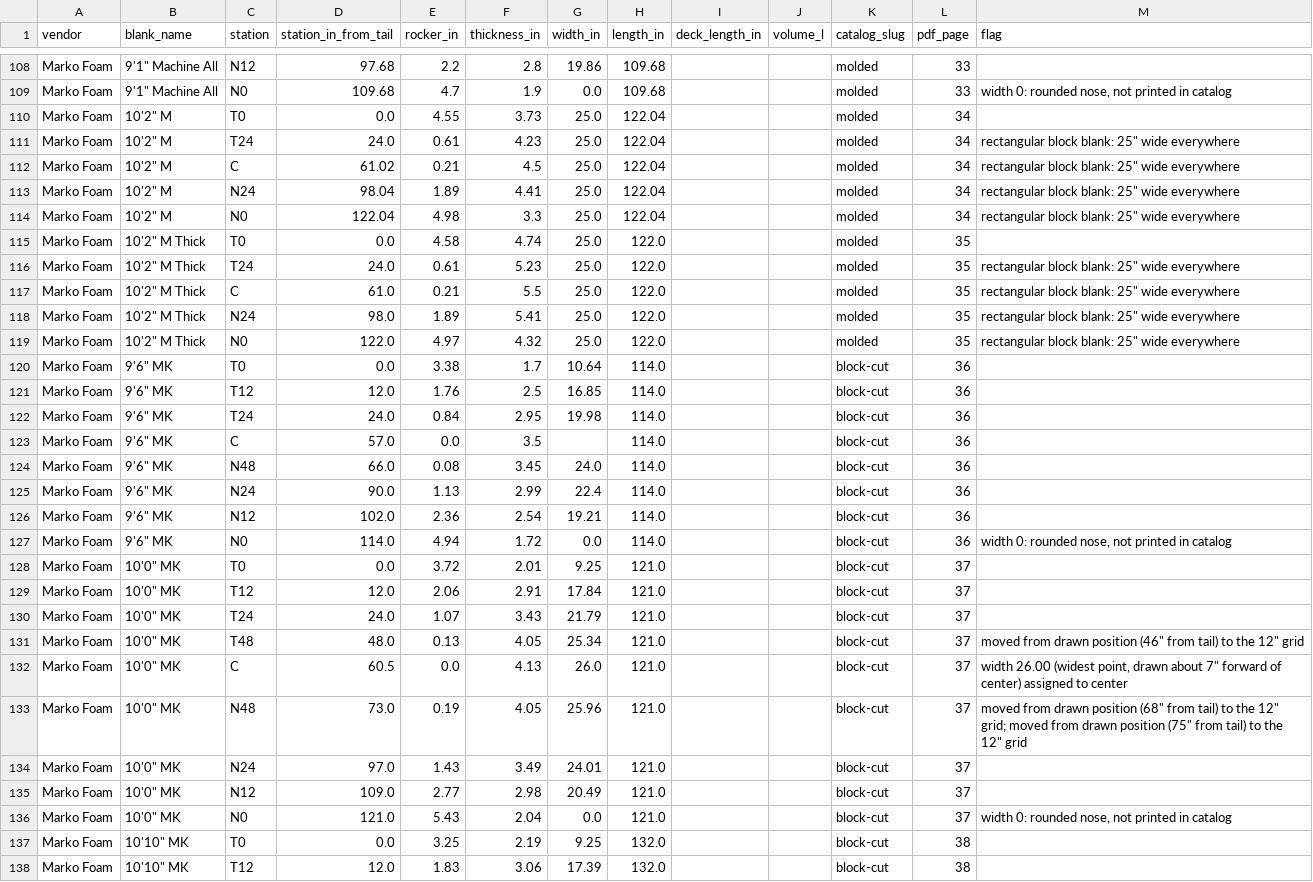
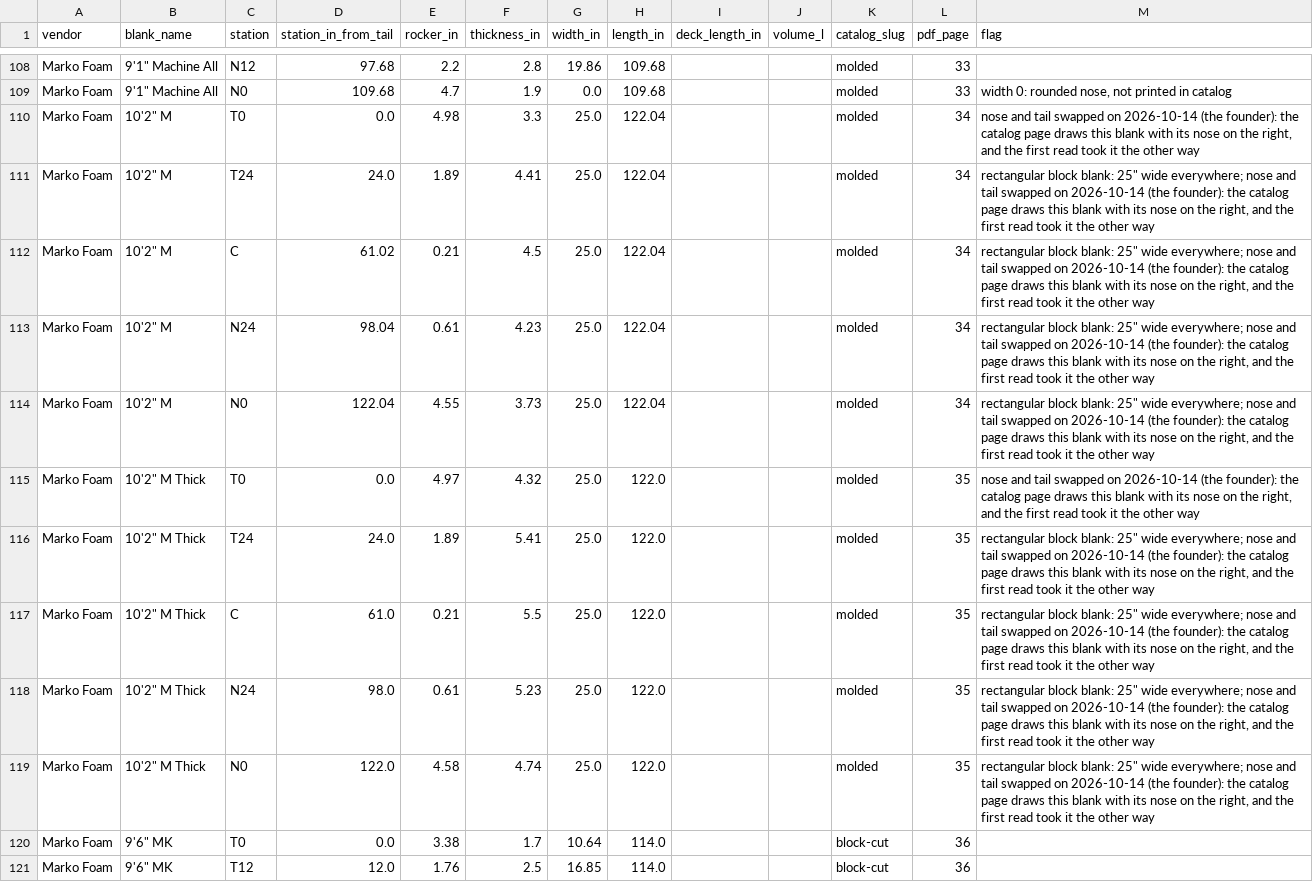
Before and after one commit to cpktoes/shaper, a CSV file: db/seed/blanks/marko_foam_stations.csv, drawn as a sheet; only a part is shown, gaps mark what is left out; the shorter side is filled out with more unchanged rows.

```diff
--- a/db/seed/blanks/marko_foam_stations.csv
+++ b/db/seed/blanks/marko_foam_stations.csv
@@ -109,12 +109,12 @@ Marko Foam,"9'1"" Machine All",N12,97.68,2.2,2.8,19.86,109.68,,,molded,33,
 Marko Foam,"9'1"" Machine All",N0,109.68,4.7,1.9,0.0,109.68,,,molded,33,"width 0: rounded nose, not printed in catalog"
-Marko Foam,"10'2"" M",T0,0.0,4.55,3.73,25.0,122.04,,,molded,34,
-Marko Foam,"10'2"" M",T24,24.0,0.61,4.23,25.0,122.04,,,molded,34,"rectangular block blank: 25"" wide everywhere"
-Marko Foam,"10'2"" M",C,61.02,0.21,4.5,25.0,122.04,,,molded,34,"rectangular block blank: 25"" wide everywhere"
-Marko Foam,"10'2"" M",N24,98.04,1.89,4.41,25.0,122.04,,,molded,34,"rectangular block blank: 25"" wide everywhere"
-Marko Foam,"10'2"" M",N0,122.04,4.98,3.3,25.0,122.04,,,molded,34,"rectangular block blank: 25"" wide everywhere"
-Marko Foam,"10'2"" M Thick",T0,0.0,4.58,4.74,25.0,122.0,,,molded,35,
-Marko Foam,"10'2"" M Thick",T24,24.0,0.61,5.23,25.0,122.0,,,molded,35,"rectangular block blank: 25"" wide everywhere"
-Marko Foam,"10'2"" M Thick",C,61.0,0.21,5.5,25.0,122.0,,,molded,35,"rectangular block blank: 25"" wide everywhere"
-Marko Foam,"10'2"" M Thick",N24,98.0,1.89,5.41,25.0,122.0,,,molded,35,"rectangular block blank: 25"" wide everywhere"
-Marko Foam,"10'2"" M Thick",N0,122.0,4.97,4.32,25.0,122.0,,,molded,35,"rectangular block blank: 25"" wide everywhere"
+Marko Foam,"10'2"" M",T0,0.0,4.98,3.3,25.0,122.04,,,molded,34,"nose and tail swapped on 2026-10-14 (the founder): the catalog page draws this blank with its nose on the right, and the first read took it the other way"
+Marko Foam,"10'2"" M",T24,24.0,1.89,4.41,25.0,122.04,,,molded,34,"rectangular block blank: 25"" wide everywhere; nose and tail swapped on 2026-10-14 (the founder): the catalog page draws this blank with its nose on the right, and the first read took it the other way"
+Marko Foam,"10'2"" M",C,61.02,0.21,4.5,25.0,122.04,,,molded,34,"rectangular block blank: 25"" wide everywhere; nose and tail swapped on 2026-10-14 (the founder): the catalog page draws this blank with its nose on the right, and the first read took it the other way"
+Marko Foam,"10'2"" M",N24,98.04,0.61,4.23,25.0,122.04,,,molded,34,"rectangular block blank: 25"" wide everywhere; nose and tail swapped on 2026-10-14 (the founder): the catalog page draws this blank with its nose on the right, and the first read took it the other way"
+Marko Foam,"10'2"" M",N0,122.04,4.55,3.73,25.0,122.04,,,molded,34,"rectangular block blank: 25"" wide everywhere; nose and tail swapped on 2026-10-14 (the founder): the catalog page draws this blank with its nose on the right, and the first read took it the other way"
+Marko Foam,"10'2"" M Thick",T0,0.0,4.97,4.32,25.0,122.0,,,molded,35,"nose and tail swapped on 2026-10-14 (the founder): the catalog page draws this blank with its nose on the right, and the first read took it the other way"
+Marko Foam,"10'2"" M Thick",T24,24.0,1.89,5.41,25.0,122.0,,,molded,35,"rectangular block blank: 25"" wide everywhere; nose and tail swapped on 2026-10-14 (the founder): the catalog page draws this blank with its nose on the right, and the first read took it the other way"
+Marko Foam,"10'2"" M Thick",C,61.0,0.21,5.5,25.0,122.0,,,molded,35,"rectangular block blank: 25"" wide everywhere; nose and tail swapped on 2026-10-14 (the founder): the catalog page draws this blank with its nose on the right, and the first read took it the other way"
+Marko Foam,"10'2"" M Thick",N24,98.0,0.61,5.23,25.0,122.0,,,molded,35,"rectangular block blank: 25"" wide everywhere; nose and tail swapped on 2026-10-14 (the founder): the catalog page draws this blank with its nose on the right, and the first read took it the other way"
+Marko Foam,"10'2"" M Thick",N0,122.0,4.58,4.74,25.0,122.0,,,molded,35,"rectangular block blank: 25"" wide everywhere; nose and tail swapped on 2026-10-14 (the founder): the catalog page draws this blank with its nose on the right, and the first read took it the other way"
 Marko Foam,"9'6"" MK",T0,0.0,3.38,1.7,10.64,114.0,,,block-cut,36,
```
Also changed, not shown: 4 other files.
